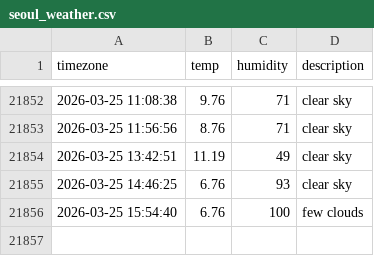
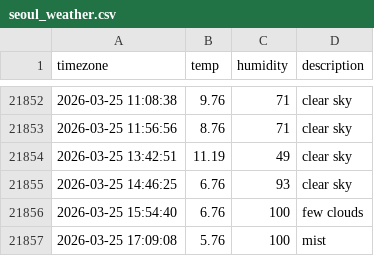
Before and after one commit to inho7/seoul_weather, a CSV file: seoul_weather.csv, drawn as a sheet; only a part is shown, gaps mark what is left out.

```diff
--- a/seoul_weather.csv
+++ b/seoul_weather.csv
@@ -21856 +21856,2 @@ timezone,temp,humidity,description
 2026-03-25 15:54:40,6.76,100,few clouds
+2026-03-25 17:09:08,5.76,100,mist
```
